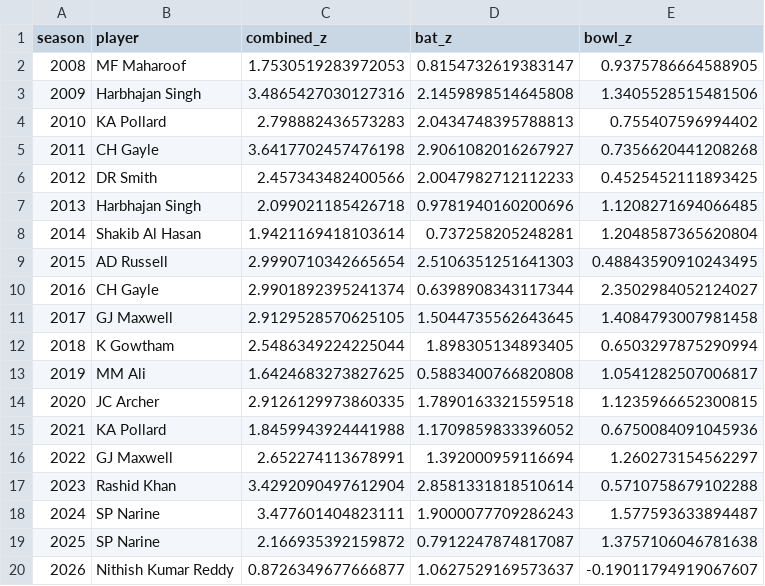
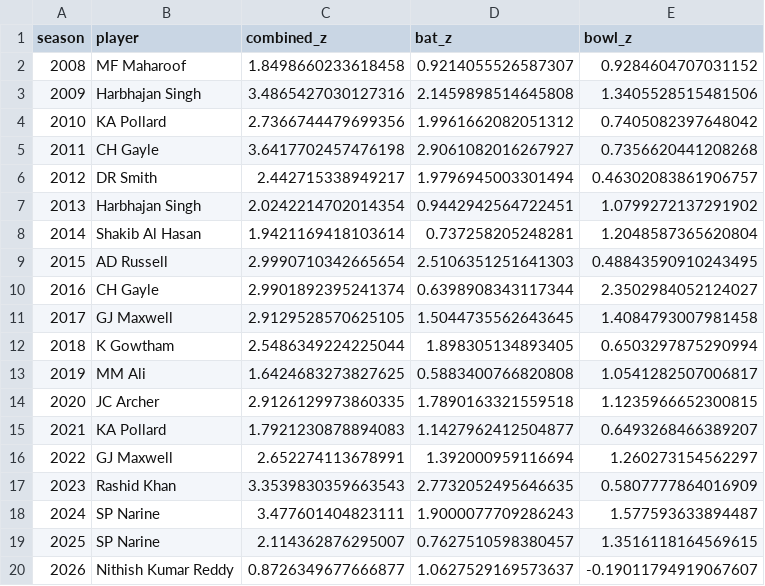
Before and after one commit to skanda-2003/criciq, a CSV file: data/processed/allrounder_season_best.csv, drawn as a sheet.

```diff
--- a/data/processed/allrounder_season_best.csv
+++ b/data/processed/allrounder_season_best.csv
@@ -1,8 +1,8 @@
 season,player,combined_z,bat_z,bowl_z
-2008,MF Maharoof,1.7530519283972053,0.8154732619383147,0.9375786664588905
+2008,MF Maharoof,1.8498660233618458,0.9214055526587307,0.9284604707031152
 2009,Harbhajan Singh,3.4865427030127316,2.1459898514645808,1.3405528515481506
-2010,KA Pollard,2.798882436573283,2.0434748395788813,0.755407596994402
+2010,KA Pollard,2.7366744479699356,1.9961662082051312,0.7405082397648042
 2011,CH Gayle,3.6417702457476198,2.9061082016267927,0.7356620441208268
-2012,DR Smith,2.457343482400566,2.0047982712112233,0.4525452111893425
-2013,Harbhajan Singh,2.099021185426718,0.9781940160200696,1.1208271694066485
+2012,DR Smith,2.442715338949217,1.9796945003301494,0.46302083861906757
+2013,Harbhajan Singh,2.0242214702014354,0.9442942564722451,1.0799272137291902
 2014,Shakib Al Hasan,1.9421169418103614,0.737258205248281,1.2048587365620804
@@ -14,7 +14,7 @@ season,player,combined_z,bat_z,bowl_z
 2020,JC Archer,2.9126129973860335,1.7890163321559518,1.1235966652300815
-2021,KA Pollard,1.8459943924441988,1.1709859833396052,0.6750084091045936
+2021,KA Pollard,1.7921230878894083,1.1427962412504877,0.6493268466389207
 2022,GJ Maxwell,2.652274113678991,1.392000959116694,1.260273154562297
-2023,Rashid Khan,3.4292090497612904,2.8581331818510614,0.5710758679102288
+2023,Rashid Khan,3.3539830359663543,2.7732052495646635,0.5807777864016909
 2024,SP Narine,3.477601404823111,1.9000077709286243,1.577593633894487
-2025,SP Narine,2.166935392159872,0.7912247874817087,1.3757106046781638
+2025,SP Narine,2.114362876295007,0.7627510598380457,1.3516118164569615
 2026,Nithish Kumar Reddy,0.8726349677666877,1.0627529169573637,-0.19011794919067607
```
Also changed, not shown: data/processed/allrounder_scores.csv, 3 other files.
